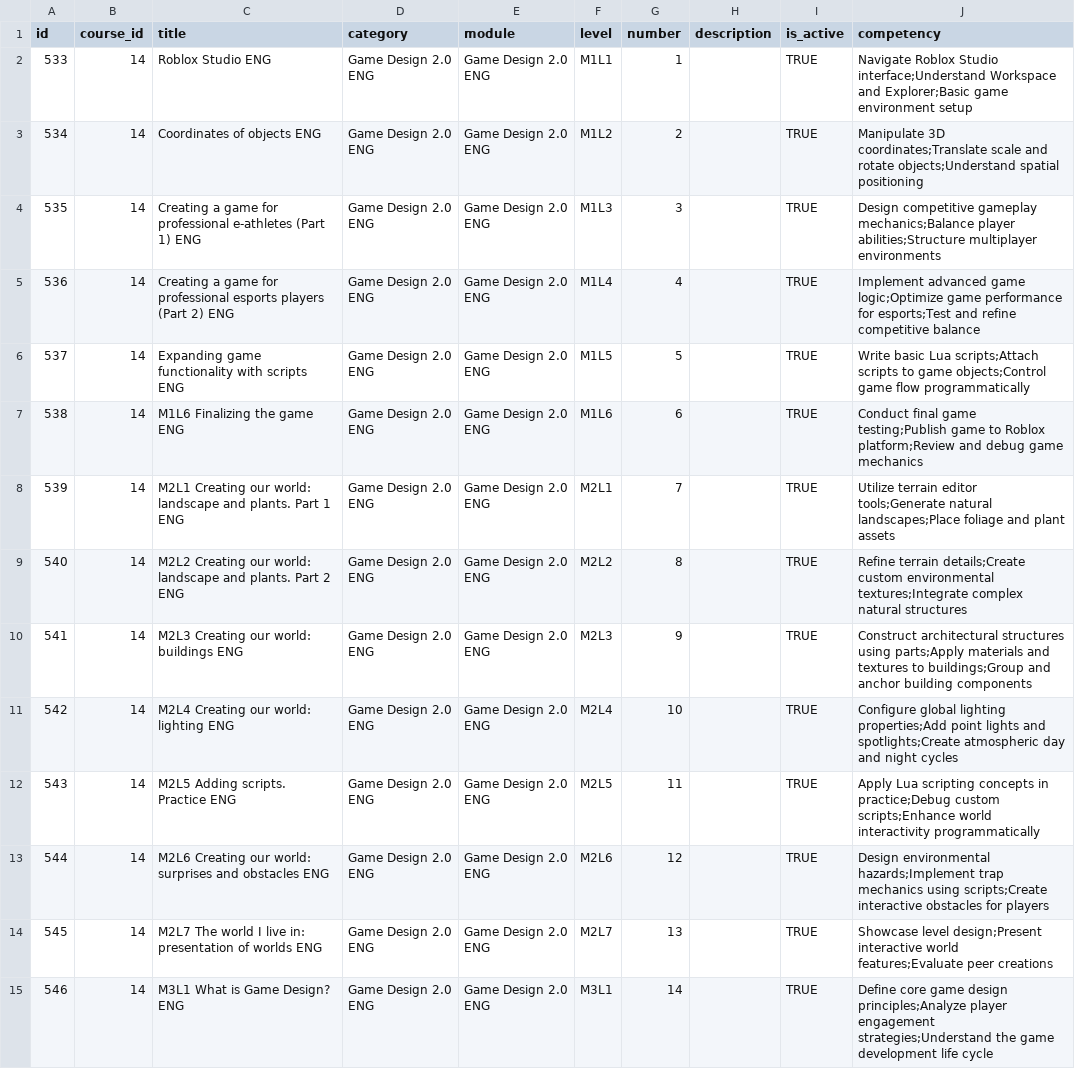
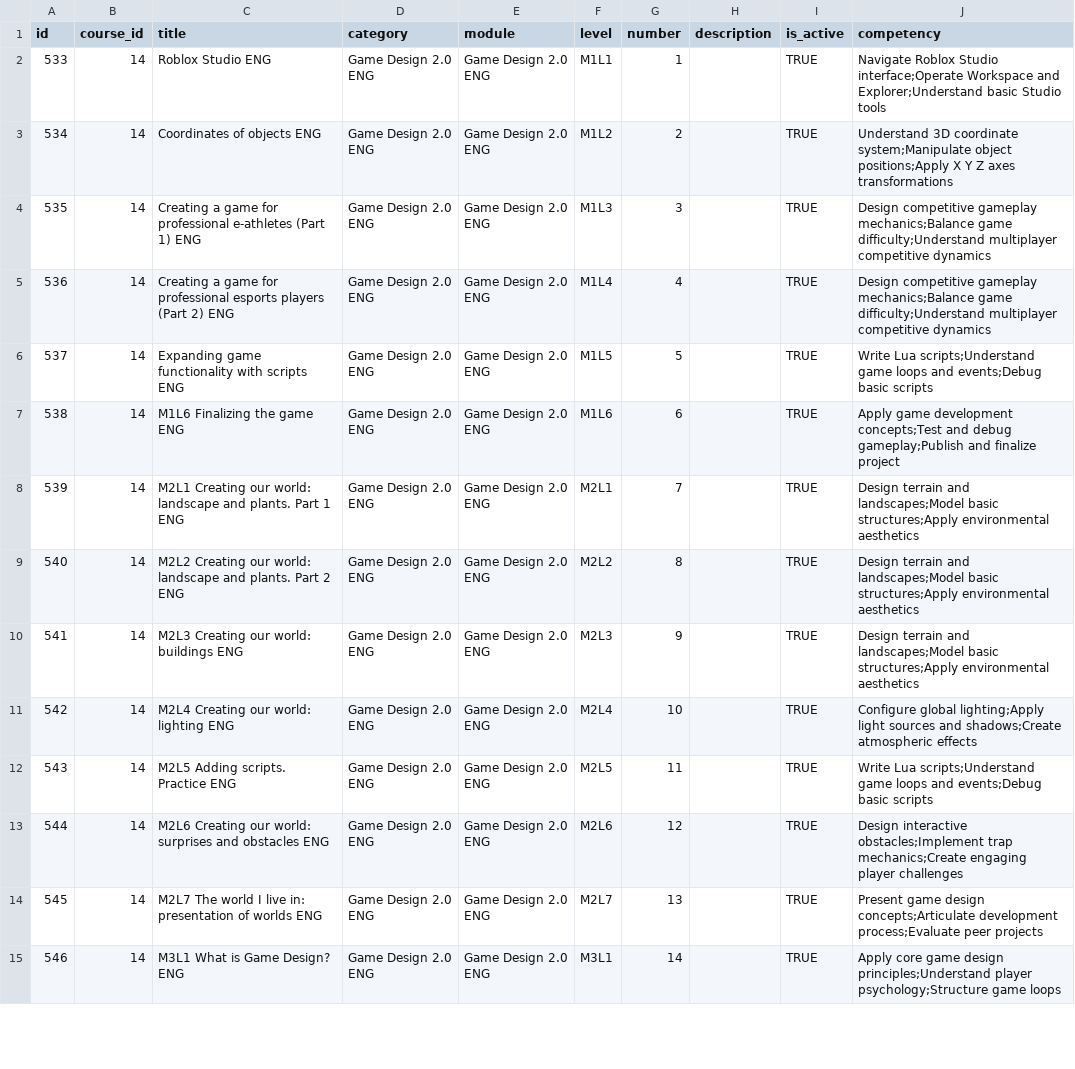
Before and after one commit to azharf99/algo-feedback, a CSV file: examples/lessons_data rb.csv, drawn as a sheet; only a part is shown; the diff covers the shown part only.

```diff
--- a/examples/lessons_data rb.csv
+++ b/examples/lessons_data rb.csv
@@ -1,15 +1,15 @@
 id,course_id,title,category,module,level,number,description,is_active,competency
-533,14,Roblox Studio ENG,"Game Design 2.0 ENG","Game Design 2.0 ENG",M1L1,1,,TRUE,Navigate Roblox Studio interface;Understand Workspace and Explorer;Basic game environment setup
-534,14,Coordinates of objects ENG,"Game Design 2.0 ENG","Game Design 2.0 ENG",M1L2,2,,TRUE,Manipulate 3D coordinates;Translate scale and rotate objects;Understand spatial positioning
-535,14,Creating a game for professional e-athletes (Part 1) ENG,"Game Design 2.0 ENG","Game Design 2.0 ENG",M1L3,3,,TRUE,Design competitive gameplay mechanics;Balance player abilities;Structure multiplayer environments
-536,14,Creating a game for professional esports players (Part 2) ENG,"Game Design 2.0 ENG","Game Design 2.0 ENG",M1L4,4,,TRUE,Implement advanced game logic;Optimize game performance for esports;Test and refine competitive balance
-537,14,Expanding game functionality with scripts ENG,"Game Design 2.0 ENG","Game Design 2.0 ENG",M1L5,5,,TRUE,Write basic Lua scripts;Attach scripts to game objects;Control game flow programmatically
-538,14,M1L6 Finalizing the game ENG,"Game Design 2.0 ENG","Game Design 2.0 ENG",M1L6,6,,TRUE,Conduct final game testing;Publish game to Roblox platform;Review and debug game mechanics
-539,14,M2L1 Creating our world: landscape and plants. Part 1 ENG,"Game Design 2.0 ENG","Game Design 2.0 ENG",M2L1,7,,TRUE,Utilize terrain editor tools;Generate natural landscapes;Place foliage and plant assets
-540,14,M2L2 Creating our world: landscape and plants. Part 2 ENG,"Game Design 2.0 ENG","Game Design 2.0 ENG",M2L2,8,,TRUE,Refine terrain details;Create custom environmental textures;Integrate complex natural structures
-541,14,M2L3 Creating our world: buildings ENG,"Game Design 2.0 ENG","Game Design 2.0 ENG",M2L3,9,,TRUE,Construct architectural structures using parts;Apply materials and textures to buildings;Group and anchor building components
-542,14,M2L4 Creating our world: lighting ENG,"Game Design 2.0 ENG","Game Design 2.0 ENG",M2L4,10,,TRUE,Configure global lighting properties;Add point lights and spotlights;Create atmospheric day and night cycles
-543,14,M2L5 Adding scripts. Practice ENG,"Game Design 2.0 ENG","Game Design 2.0 ENG",M2L5,11,,TRUE,Apply Lua scripting concepts in practice;Debug custom scripts;Enhance world interactivity programmatically
-544,14,M2L6 Creating our world: surprises and obstacles ENG,"Game Design 2.0 ENG","Game Design 2.0 ENG",M2L6,12,,TRUE,Design environmental hazards;Implement trap mechanics using scripts;Create interactive obstacles for players
-545,14,M2L7 The world I live in: presentation of worlds ENG,"Game Design 2.0 ENG","Game Design 2.0 ENG",M2L7,13,,TRUE,Showcase level design;Present interactive world features;Evaluate peer creations
-546,14,M3L1 What is Game Design? ENG,"Game Design 2.0 ENG","Game Design 2.0 ENG",M3L1,14,,TRUE,Define core game design principles;Analyze player engagement strategies;Understand the game development life cycle
+533,14,Roblox Studio ENG,"Game Design 2.0 ENG","Game Design 2.0 ENG",M1L1,1,,TRUE,Navigate Roblox Studio interface;Operate Workspace and Explorer;Understand basic Studio tools
+534,14,Coordinates of objects ENG,"Game Design 2.0 ENG","Game Design 2.0 ENG",M1L2,2,,TRUE,Understand 3D coordinate system;Manipulate object positions;Apply X Y Z axes transformations
+535,14,Creating a game for professional e-athletes (Part 1) ENG,"Game Design 2.0 ENG","Game Design 2.0 ENG",M1L3,3,,TRUE,Design competitive gameplay mechanics;Balance game difficulty;Understand multiplayer competitive dynamics
+536,14,Creating a game for professional esports players (Part 2) ENG,"Game Design 2.0 ENG","Game Design 2.0 ENG",M1L4,4,,TRUE,Design competitive gameplay mechanics;Balance game difficulty;Understand multiplayer competitive dynamics
+537,14,Expanding game functionality with scripts ENG,"Game Design 2.0 ENG","Game Design 2.0 ENG",M1L5,5,,TRUE,Write Lua scripts;Understand game loops and events;Debug basic scripts
+538,14,M1L6 Finalizing the game ENG,"Game Design 2.0 ENG","Game Design 2.0 ENG",M1L6,6,,TRUE,Apply game development concepts;Test and debug gameplay;Publish and finalize project
+539,14,M2L1 Creating our world: landscape and plants. Part 1 ENG,"Game Design 2.0 ENG","Game Design 2.0 ENG",M2L1,7,,TRUE,Design terrain and landscapes;Model basic structures;Apply environmental aesthetics
+540,14,M2L2 Creating our world: landscape and plants. Part 2 ENG,"Game Design 2.0 ENG","Game Design 2.0 ENG",M2L2,8,,TRUE,Design terrain and landscapes;Model basic structures;Apply environmental aesthetics
+541,14,M2L3 Creating our world: buildings ENG,"Game Design 2.0 ENG","Game Design 2.0 ENG",M2L3,9,,TRUE,Design terrain and landscapes;Model basic structures;Apply environmental aesthetics
+542,14,M2L4 Creating our world: lighting ENG,"Game Design 2.0 ENG","Game Design 2.0 ENG",M2L4,10,,TRUE,Configure global lighting;Apply light sources and shadows;Create atmospheric effects
+543,14,M2L5 Adding scripts. Practice ENG,"Game Design 2.0 ENG","Game Design 2.0 ENG",M2L5,11,,TRUE,Write Lua scripts;Understand game loops and events;Debug basic scripts
+544,14,M2L6 Creating our world: surprises and obstacles ENG,"Game Design 2.0 ENG","Game Design 2.0 ENG",M2L6,12,,TRUE,Design interactive obstacles;Implement trap mechanics;Create engaging player challenges
+545,14,M2L7 The world I live in: presentation of worlds ENG,"Game Design 2.0 ENG","Game Design 2.0 ENG",M2L7,13,,TRUE,Present game design concepts;Articulate development process;Evaluate peer projects
+546,14,M3L1 What is Game Design? ENG,"Game Design 2.0 ENG","Game Design 2.0 ENG",M3L1,14,,TRUE,Apply core game design principles;Understand player psychology;Structure game loops
```
Also changed, not shown: 11 added rows and 11 edited cells elsewhere in this file, examples/lessons_data_rb_id.csv.
